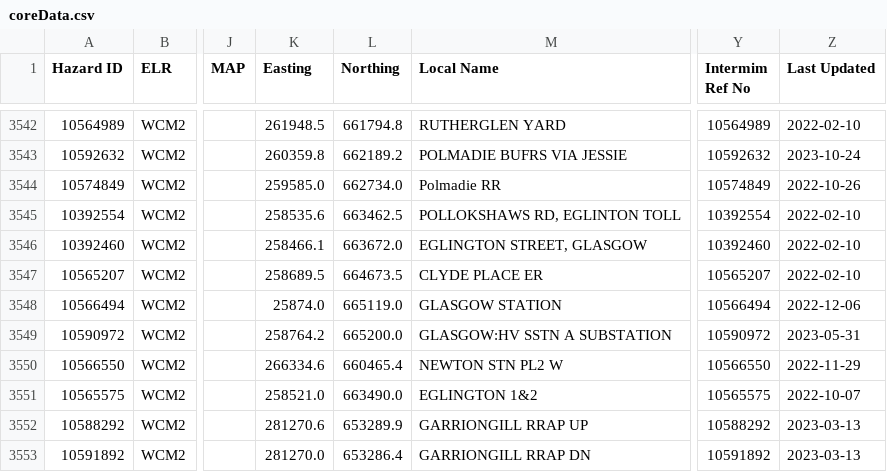
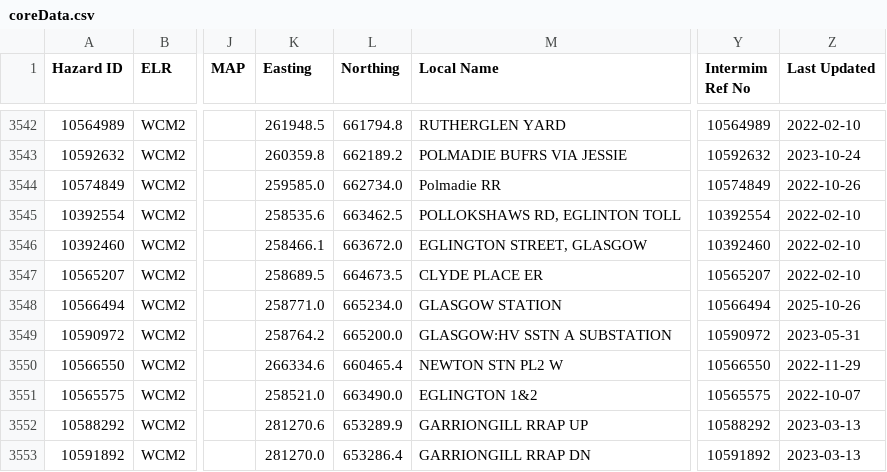
Before and after one commit to infrastructureclub/nr-national-hazard-directory, a CSV file: data/QL/coreData.csv, drawn as a sheet; only a part is shown, gaps mark what is left out; the diff names each change by its address in the sheet, - before the commit and + after, or states it on an @@ line.

Commit message:
Automatic NRNHD data update

```diff
--- a/data/QL/coreData.csv
+++ b/data/QL/coreData.csv
-K3548 (Easting): 25874.0
+K3548 (Easting): 258771.0
-L3548 (Northing): 665119.0
+L3548 (Northing): 665234.0
-Z3548 (Last Updated): 2022-12-06
+Z3548 (Last Updated): 2025-10-26
```
